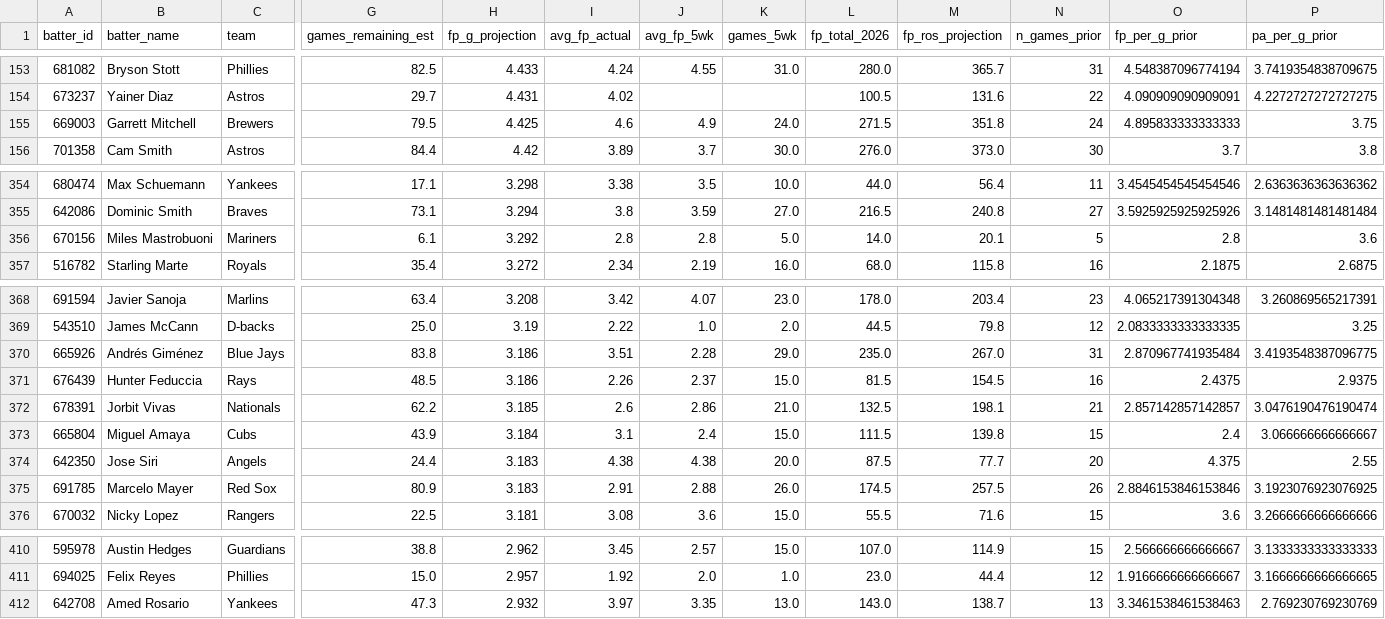
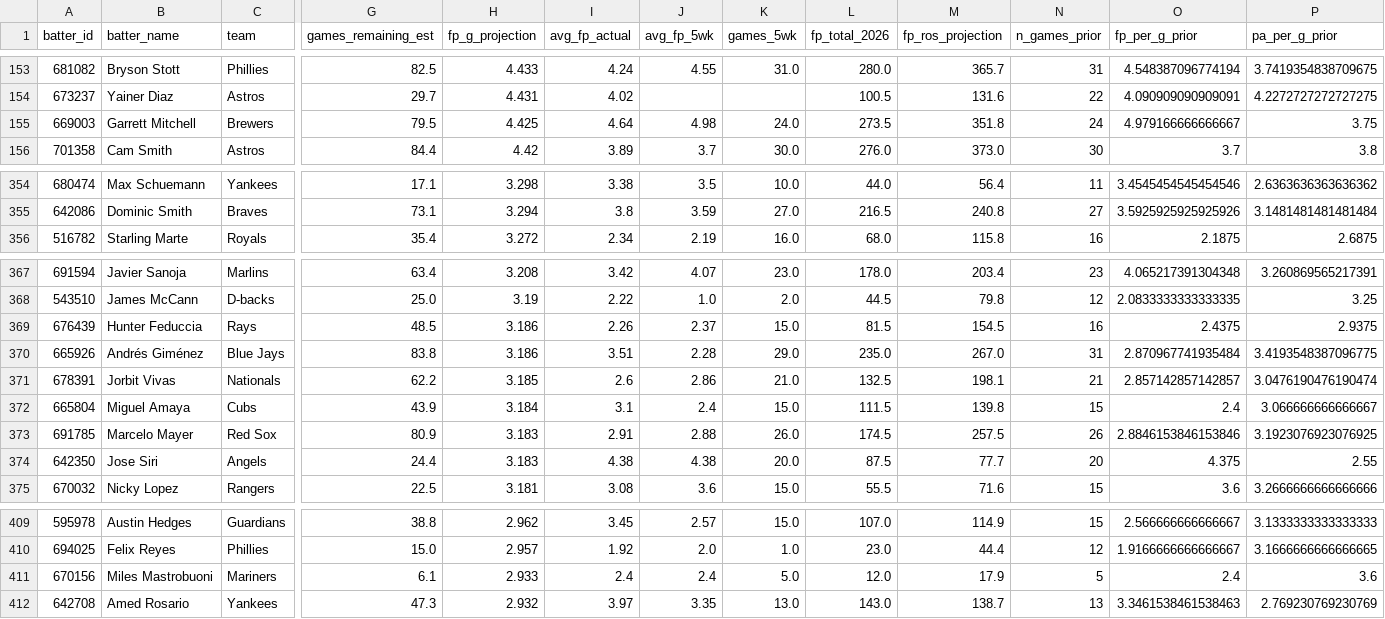
Before and after one commit to mtampellini/fantasybaseball, a CSV file: Documents/Fantasy Baseball/sp-correlation/output/2026_hitter_projections.csv, drawn as a sheet; only a part is shown, gaps mark what is left out; removed rows and columns are numbered as before the commit, all else as after; rows hold the shown columns only; the diff names each change by its address in the sheet, - before the commit and + after, or states it on an @@ line.

```diff
--- a/Documents/Fantasy Baseball/sp-correlation/output/2026_hitter_projections.csv
+++ b/Documents/Fantasy Baseball/sp-correlation/output/2026_hitter_projections.csv
-I155 (avg_fp_actual): 4.6
+I155 (avg_fp_actual): 4.64
-J155 (avg_fp_5wk): 4.9
+J155 (avg_fp_5wk): 4.98
-L155 (fp_total_2026): 271.5
+L155 (fp_total_2026): 273.5
-O155 (fp_per_g_prior): 4.895833333333333
+O155 (fp_per_g_prior): 4.979166666666667
-row 356: 670156 | Miles Mastrobuoni | Mariners | 6.1 | 3.292 | 2.8 | 2.8 | 5.0 | 14.0 | 20.1 | 5 | 2.8 | 3.6
@@ row 371 moved to row 369: 676439 @@
@@ row 375 moved to row 373: 691785 @@
+row 411: 670156 | Miles Mastrobuoni | Mariners | 6.1 | 2.933 | 2.4 | 2.4 | 5.0 | 12.0 | 17.9 | 5 | 2.4 | 3.6
```
Also changed, not shown: 5 other files.
